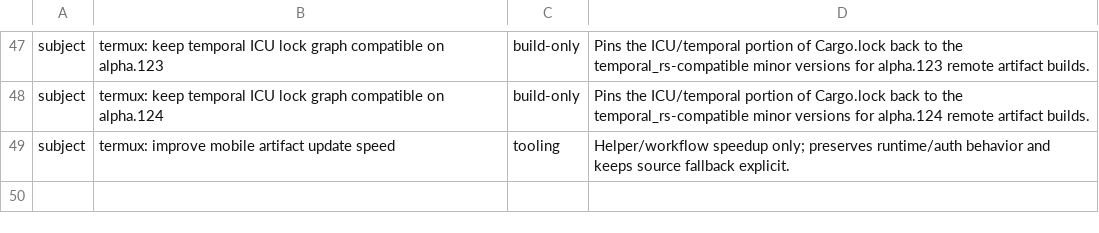
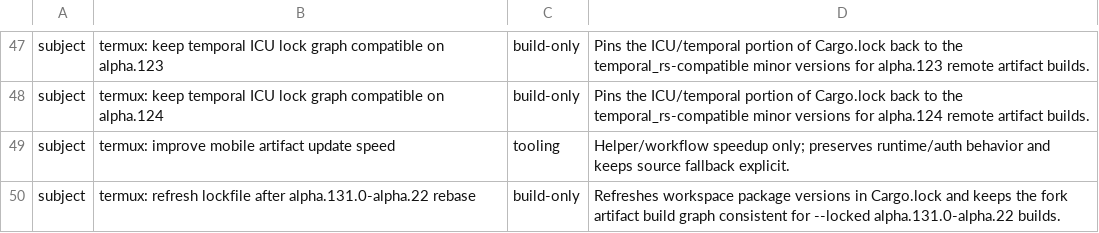
Before and after one commit to Kbediako/codex-termux-pocket, a TSV file: scripts/termux/patch_audit.tsv, drawn as a sheet; only a part is shown, gaps mark what is left out.

Commit message:
termux: refresh lockfile after alpha.131.0-alpha.22 rebase

```diff
--- a/scripts/termux/patch_audit.tsv
+++ b/scripts/termux/patch_audit.tsv
@@ -49 +49,2 @@ subject	termux: keep temporal ICU lock graph compatible on alpha.124	build-only
 subject	termux: improve mobile artifact update speed	tooling	Helper/workflow speedup only; preserves runtime/auth behavior and keeps source fallback explicit.
+subject	termux: refresh lockfile after alpha.131.0-alpha.22 rebase	build-only	Refreshes workspace package versions in Cargo.lock and keeps the fork artifact build graph consistent for --locked alpha.131.0-alpha.22 builds.
```
Also changed, not shown: 1 other file.
